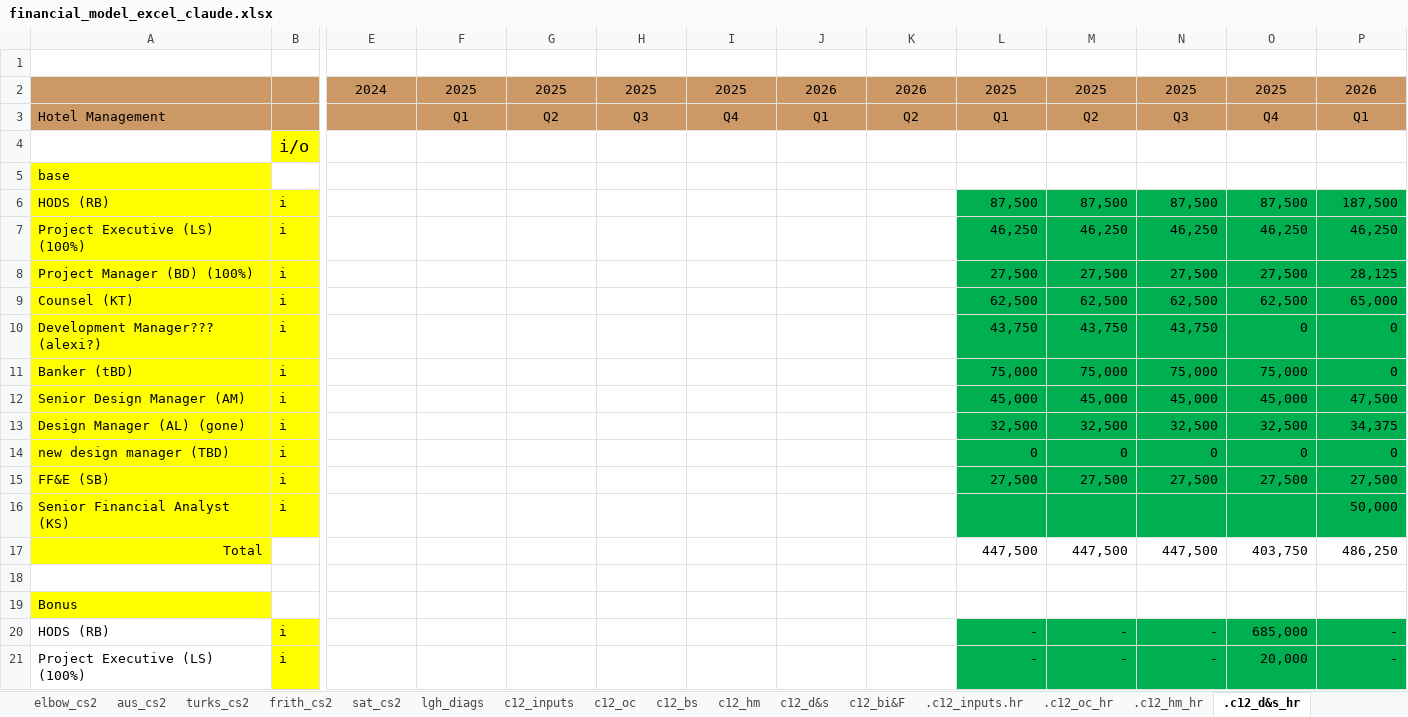
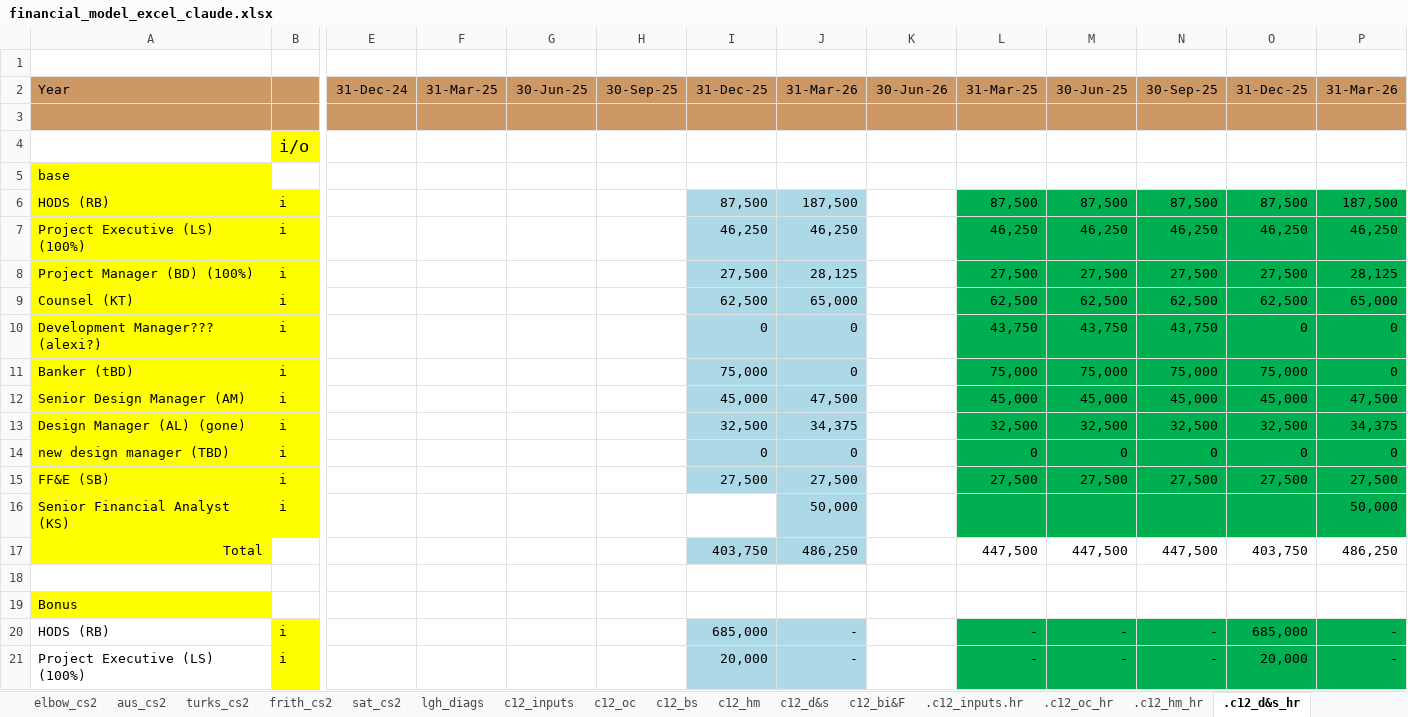
Before and after one commit to SKcoder01/lgh-financial-model, an Excel workbook: financial_model_excel_claude.xlsx, sheet .c12_d&s_hr, drawn as a sheet; only a part is shown, gaps mark what is left out; values as stored, in another font and other column widths than the file's, no borders; removed rows and columns are numbered as before the commit, all else as after; rows hold the shown columns only; the diff covers the shown part only; the diff names each change by its address in the sheet, - before the commit and + after, or states it on an @@ line.

```diff
--- a/financial_model_excel_claude.xlsx (sheet .c12_d&s_hr)
+++ b/financial_model_excel_claude.xlsx (sheet .c12_d&s_hr)
-row 2:  |  | 2024 | 2025 | 2025 | 2025 | 2025 | 2026 | 2026 | 2025 | 2025 | 2025 | 2025 | 2026
+row 2: Year |  | 31-Dec-24 | 31-Mar-25 | 30-Jun-25 | 30-Sep-25 | 31-Dec-25 | 31-Mar-26 | 30-Jun-26 | 31-Mar-25 | 30-Jun-25 | 30-Sep-25 | 31-Dec-25 | 31-Mar-26
-row 3: Hotel Management |  |  | Q1 | Q2 | Q3 | Q4 | Q1 | Q2 | Q1 | Q2 | Q3 | Q4 | Q1
+row 3: (empty)
-I6: (empty)
+I6: 87,500
-I6:J15 fill: none
+I6:J15 fill: #ADD8E6
-J6: (empty)
+J6: 187,500
-I7: (empty)
+I7: 46,250
-J7: (empty)
+J7: 46,250
-I8: (empty)
+I8: 27,500
-J8: (empty)
+J8: 28,125
-I9: (empty)
+I9: 62,500
-J9: (empty)
+J9: 65,000
-I10: (empty)
+I10: 0
-J10:J11: (empty)
+J10:J11: 0
-I11: (empty)
+I11: 75,000
-I12: (empty)
+I12: 45,000
-J12: (empty)
+J12: 47,500
-I13: (empty)
+I13: 32,500
-J13: (empty)
+J13: 34,375
-I14: (empty)
+I14: 0
-J14: (empty)
+J14: 0
-I15: (empty)
+I15: 27,500
-J15: (empty)
+J15: 27,500
-J16: (empty)
+J16: 50,000
-J16 fill: none
+J16 fill: #ADD8E6
-I17: (empty)
+I17: 403,750
-I17:J17 fill: none
+I17:J17 fill: #ADD8E6
-J17: (empty)
+J17: 486,250
-I20: (empty)
+I20: 685,000
-I20:J21 fill: none
+I20:J21 fill: #ADD8E6
-J20:J21: (empty)
+J20:J21: -
-I21: (empty)
+I21: 20,000
```
Also changed, not shown: 49 edited cells and cell formats elsewhere in this sheet, sheet .c12_bi&f_hr, sheet c12_d&s, sheet c12_hm, sheet c12_bi&F, sheet .c12_oc_hr, sheet .c12_hm_hr, 3 more sheets, hidden cells.
